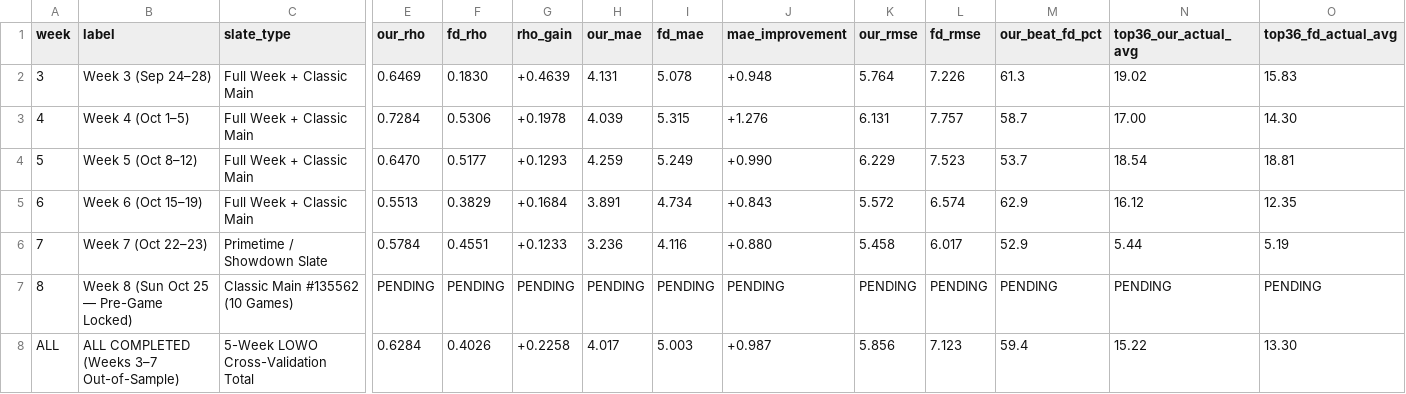
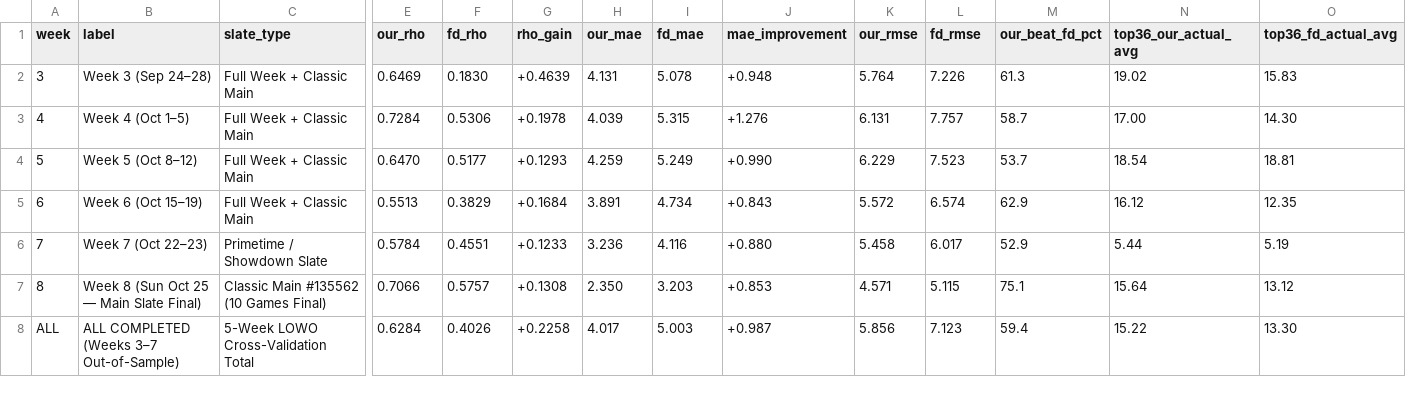
Before and after one commit to wtsarnow/fd-player-board, a CSV file: data/historic_weekly_summary.csv, drawn as a sheet; only a part is shown, gaps mark what is left out; the diff covers the shown part only; the diff names each change by its address in the sheet, - before the commit and + after, or states it on an @@ line.

```diff
--- a/data/historic_weekly_summary.csv
+++ b/data/historic_weekly_summary.csv
-B7 (label): Week 8 (Sun Oct 25 — Pre-Game Locked)
+B7 (label): Week 8 (Sun Oct 25 — Main Slate Final)
-C7 (slate_type): Classic Main #135562 (10 Games)
+C7 (slate_type): Classic Main #135562 (10 Games Final)
-E7 (our_rho): PENDING
+E7 (our_rho): 0.7066
-F7 (fd_rho): PENDING
+F7 (fd_rho): 0.5757
-G7 (rho_gain): PENDING
+G7 (rho_gain): +0.1308
-H7 (our_mae): PENDING
+H7 (our_mae): 2.350
-I7 (fd_mae): PENDING
+I7 (fd_mae): 3.203
-J7 (mae_improvement): PENDING
+J7 (mae_improvement): +0.853
-K7 (our_rmse): PENDING
+K7 (our_rmse): 4.571
-L7 (fd_rmse): PENDING
+L7 (fd_rmse): 5.115
-M7 (our_beat_fd_pct): PENDING
+M7 (our_beat_fd_pct): 75.1
-N7 (top36_our_actual_avg): PENDING
+N7 (top36_our_actual_avg): 15.64
-O7 (top36_fd_actual_avg): PENDING
+O7 (top36_fd_actual_avg): 13.12
```
Also changed, not shown: 9 edited cells elsewhere in this file, data/historic_position_summary.csv, data/lineups.csv, 3 other files.
